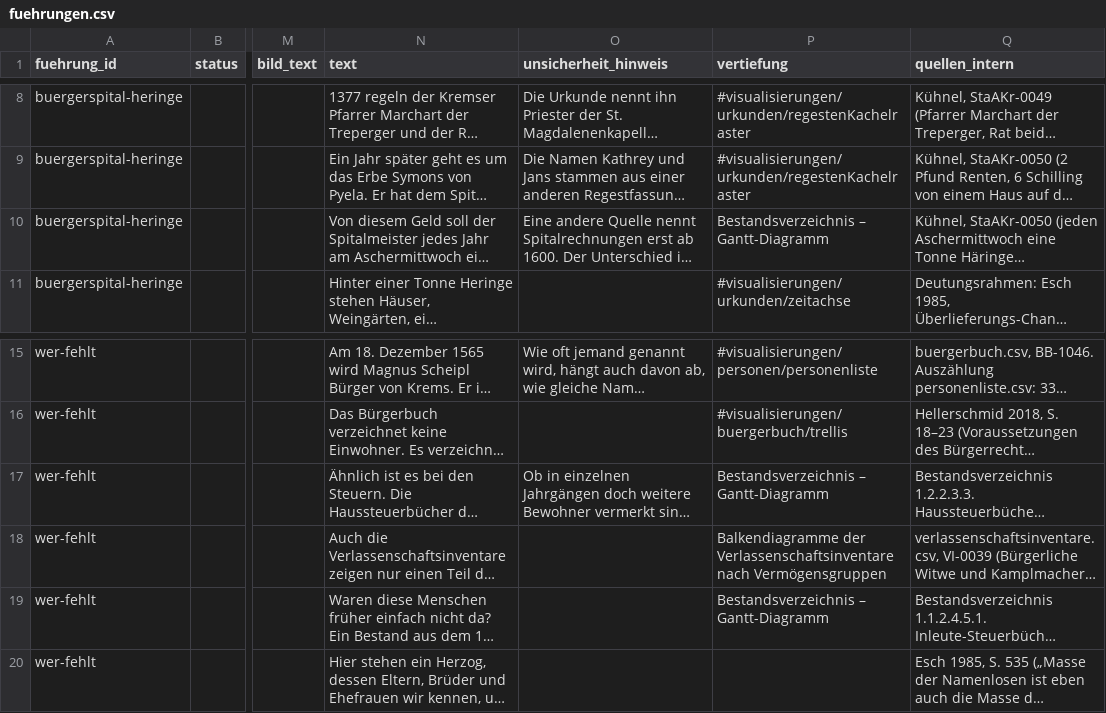
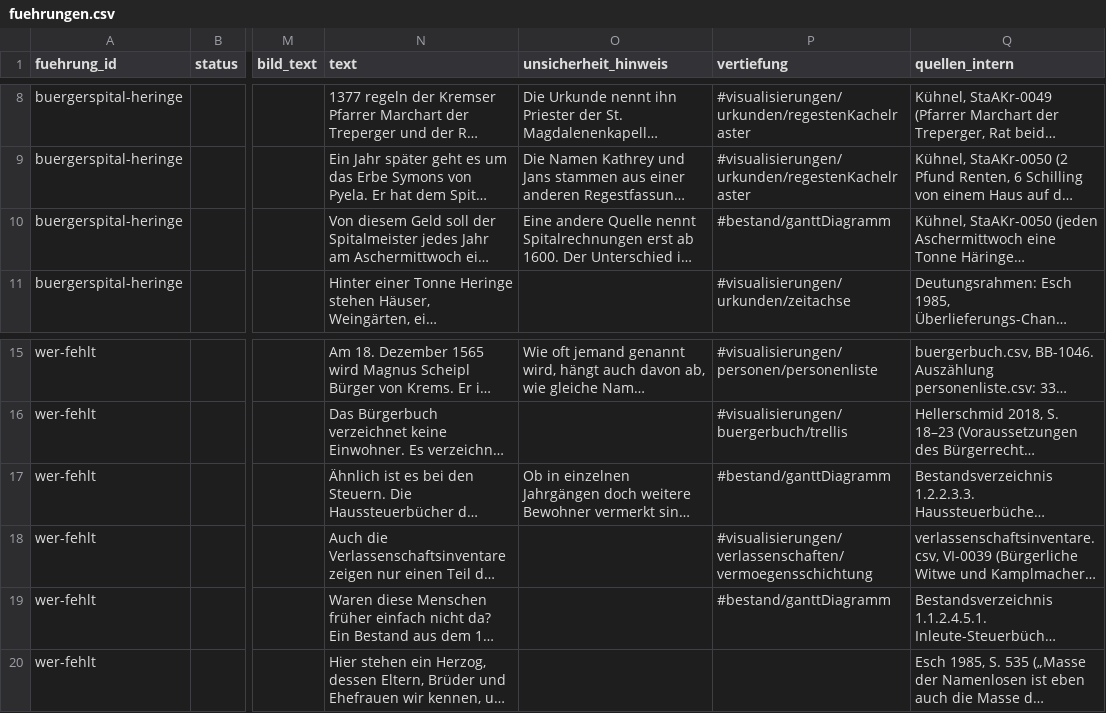
Before and after one commit to alexcapellmann-alt/Interface-Krems, a CSV file: data/fuehrungen.csv, drawn as a sheet; only a part is shown, gaps mark what is left out; long unchanged cells end in …; the diff names each change by its address in the sheet, - before the commit and + after, or states it on an @@ line.

```diff
--- a/data/fuehrungen.csv
+++ b/data/fuehrungen.csv
-P10 (vertiefung): Bestandsverzeichnis – Gantt-Diagramm
+P10 (vertiefung): #bestand/ganttDiagramm
-P17 (vertiefung): Bestandsverzeichnis – Gantt-Diagramm
+P17 (vertiefung): #bestand/ganttDiagramm
-P18 (vertiefung): Balkendiagramme der Verlassenschaftsinventare nach Vermögensgruppen
+P18 (vertiefung): #visualisierungen/verlassenschaften/vermoegensschichtung
-P19 (vertiefung): Bestandsverzeichnis – Gantt-Diagramm
+P19 (vertiefung): #bestand/ganttDiagramm
```
Also changed, not shown: 13 other files.
